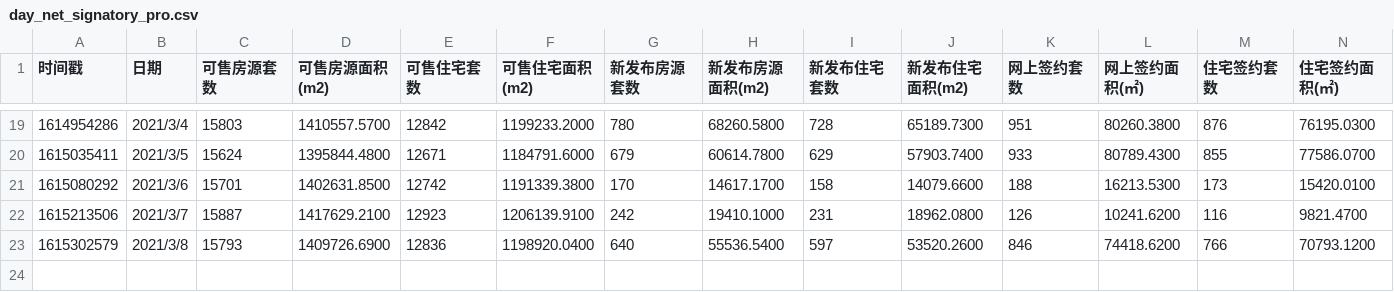
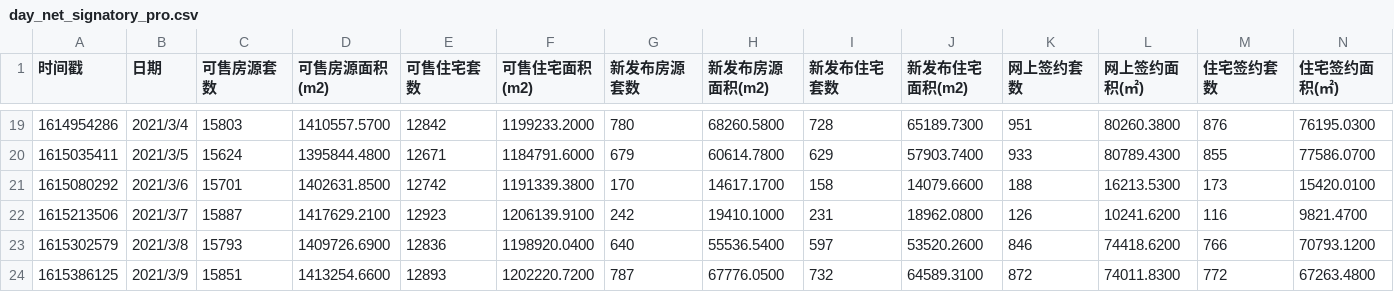
Before and after one commit to CankingApp/HoursePlan, a CSV file: jianwei/day_net_signatory_pro.csv, drawn as a sheet; only a part is shown, gaps mark what is left out.

```diff
--- a/jianwei/day_net_signatory_pro.csv
+++ b/jianwei/day_net_signatory_pro.csv
@@ -23 +23,2 @@
 1615302579,2021/3/8,15793,1409726.6900,12836,1198920.0400,640,55536.5400,597,53520.2600,846,74418.6200,766,70793.1200
+1615386125,2021/3/9,15851,1413254.6600,12893,1202220.7200,787,67776.0500,732,64589.3100,872,74011.8300,772,67263.4800
```
Also changed, not shown: jianwei/day_net_signatory.csv, 3 other files.
